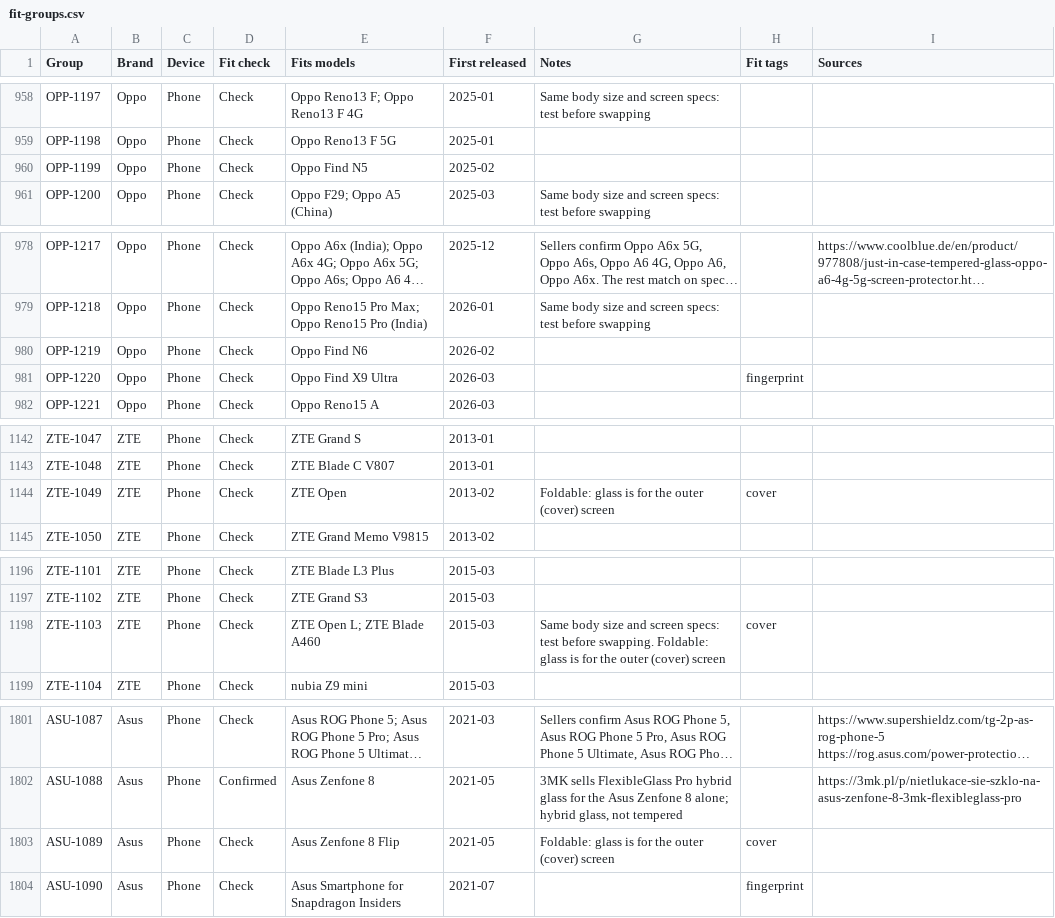
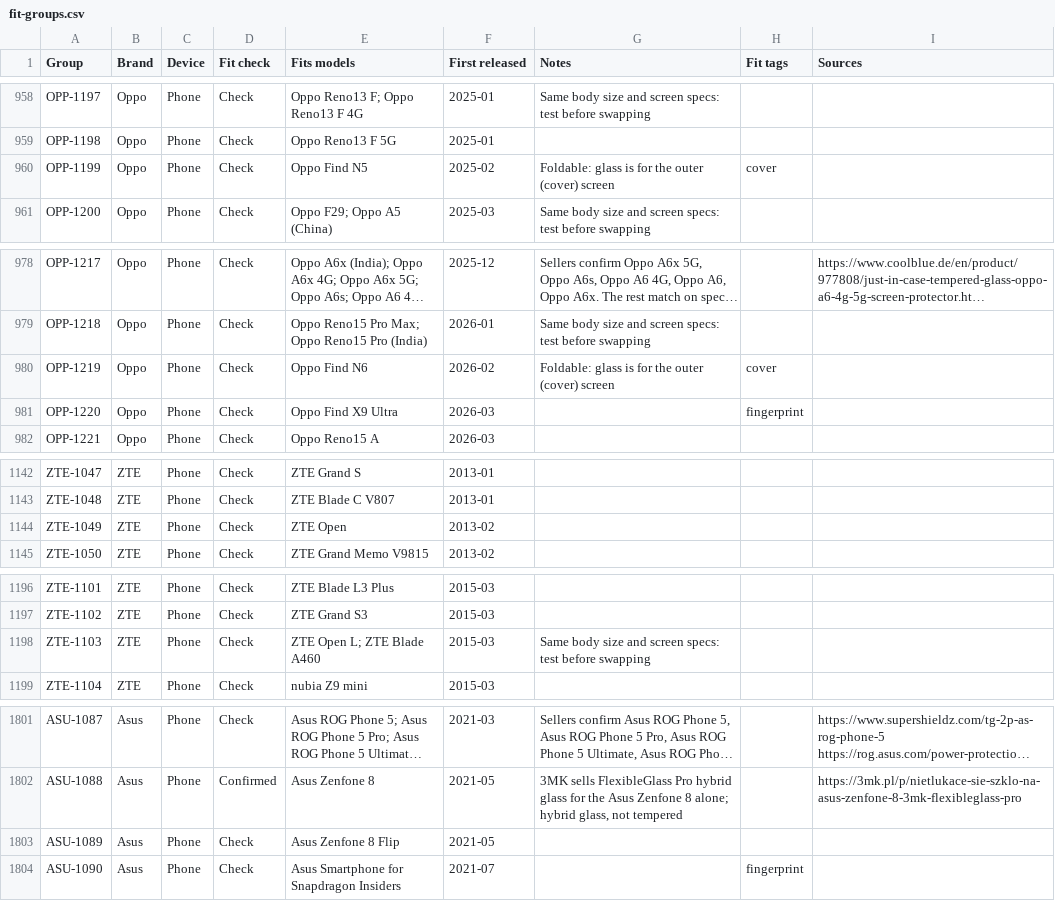
Before and after one commit to WelFedTed/tempered, a CSV file: docs/data/fit-groups.csv, drawn as a sheet; only a part is shown, gaps mark what is left out; long unchanged cells end in …; the diff covers the shown part only; the diff names each change by its address in the sheet, - before the commit and + after, or states it on an @@ line.

```diff
--- a/docs/data/fit-groups.csv
+++ b/docs/data/fit-groups.csv
-G960 (Notes): (empty)
+G960 (Notes): Foldable: glass is for the outer (cover) screen
-H960 (Fit tags): (empty)
+H960 (Fit tags): cover
-G980 (Notes): (empty)
+G980 (Notes): Foldable: glass is for the outer (cover) screen
-H980 (Fit tags): (empty)
+H980 (Fit tags): cover
-G1144 (Notes): Foldable: glass is for the outer (cover) screen
+G1144 (Notes): (empty)
-H1144 (Fit tags): cover
+H1144 (Fit tags): (empty)
-G1198 (Notes): …test before swapping. Foldable: glass is for the outer (cover) screen
+G1198 (Notes): …test before swapping
-H1198 (Fit tags): cover
+H1198 (Fit tags): (empty)
-G1803 (Notes): Foldable: glass is for the outer (cover) screen
+G1803 (Notes): (empty)
-H1803 (Fit tags): cover
+H1803 (Fit tags): (empty)
```
Also changed, not shown: 40 edited cells elsewhere in this file, 7 other files.
